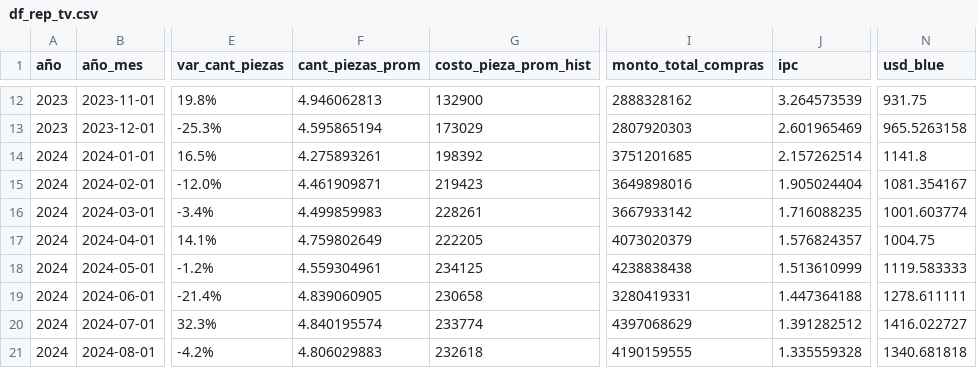
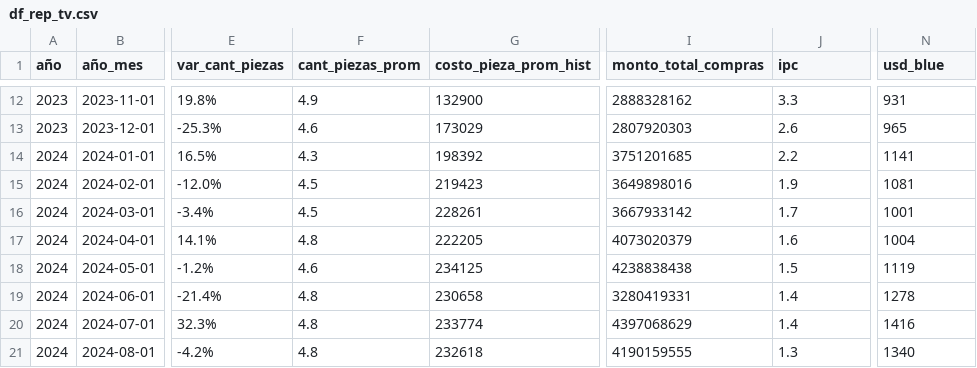
Before and after one commit to eugeL2/indice_automotores, a CSV file: data/df_rep_tv.csv, drawn as a sheet; only a part is shown, gaps mark what is left out; the diff covers the shown part only; the diff names each change by its address in the sheet, - before the commit and + after, or states it on an @@ line.

```diff
--- a/data/df_rep_tv.csv
+++ b/data/df_rep_tv.csv
-F12 (cant_piezas_prom): 4.946062813
+F12 (cant_piezas_prom): 4.9
-J12 (ipc): 3.264573539
+J12 (ipc): 3.3
-N12 (usd_blue): 931.75
+N12 (usd_blue): 931
-F13 (cant_piezas_prom): 4.595865194
+F13 (cant_piezas_prom): 4.6
-J13 (ipc): 2.601965469
+J13 (ipc): 2.6
-N13 (usd_blue): 965.5263158
+N13 (usd_blue): 965
-F14 (cant_piezas_prom): 4.275893261
+F14 (cant_piezas_prom): 4.3
-J14 (ipc): 2.157262514
+J14 (ipc): 2.2
-N14 (usd_blue): 1141.8
+N14 (usd_blue): 1141
-F15 (cant_piezas_prom): 4.461909871
+F15 (cant_piezas_prom): 4.5
-J15 (ipc): 1.905024404
+J15 (ipc): 1.9
-N15 (usd_blue): 1081.354167
+N15 (usd_blue): 1081
-F16 (cant_piezas_prom): 4.499859983
+F16 (cant_piezas_prom): 4.5
-J16 (ipc): 1.716088235
+J16 (ipc): 1.7
-N16 (usd_blue): 1001.603774
+N16 (usd_blue): 1001
-F17 (cant_piezas_prom): 4.759802649
+F17 (cant_piezas_prom): 4.8
-J17 (ipc): 1.576824357
+J17 (ipc): 1.6
-N17 (usd_blue): 1004.75
+N17 (usd_blue): 1004
-F18 (cant_piezas_prom): 4.559304961
+F18 (cant_piezas_prom): 4.6
-J18 (ipc): 1.513610999
+J18 (ipc): 1.5
-N18 (usd_blue): 1119.583333
+N18 (usd_blue): 1119
-F19 (cant_piezas_prom): 4.839060905
+F19 (cant_piezas_prom): 4.8
-J19 (ipc): 1.447364188
+J19 (ipc): 1.4
-N19 (usd_blue): 1278.611111
+N19 (usd_blue): 1278
-F20 (cant_piezas_prom): 4.840195574
+F20 (cant_piezas_prom): 4.8
-J20 (ipc): 1.391282512
+J20 (ipc): 1.4
-N20 (usd_blue): 1416.022727
+N20 (usd_blue): 1416
-F21 (cant_piezas_prom): 4.806029883
+F21 (cant_piezas_prom): 4.8
-J21 (ipc): 1.335559328
+J21 (ipc): 1.3
-N21 (usd_blue): 1340.681818
+N21 (usd_blue): 1340
```
Also changed, not shown: 156 edited cells elsewhere in this file, data/df_cm_mo_cleas_resumen.csv, data/df_cm_mo_resumen.csv.
